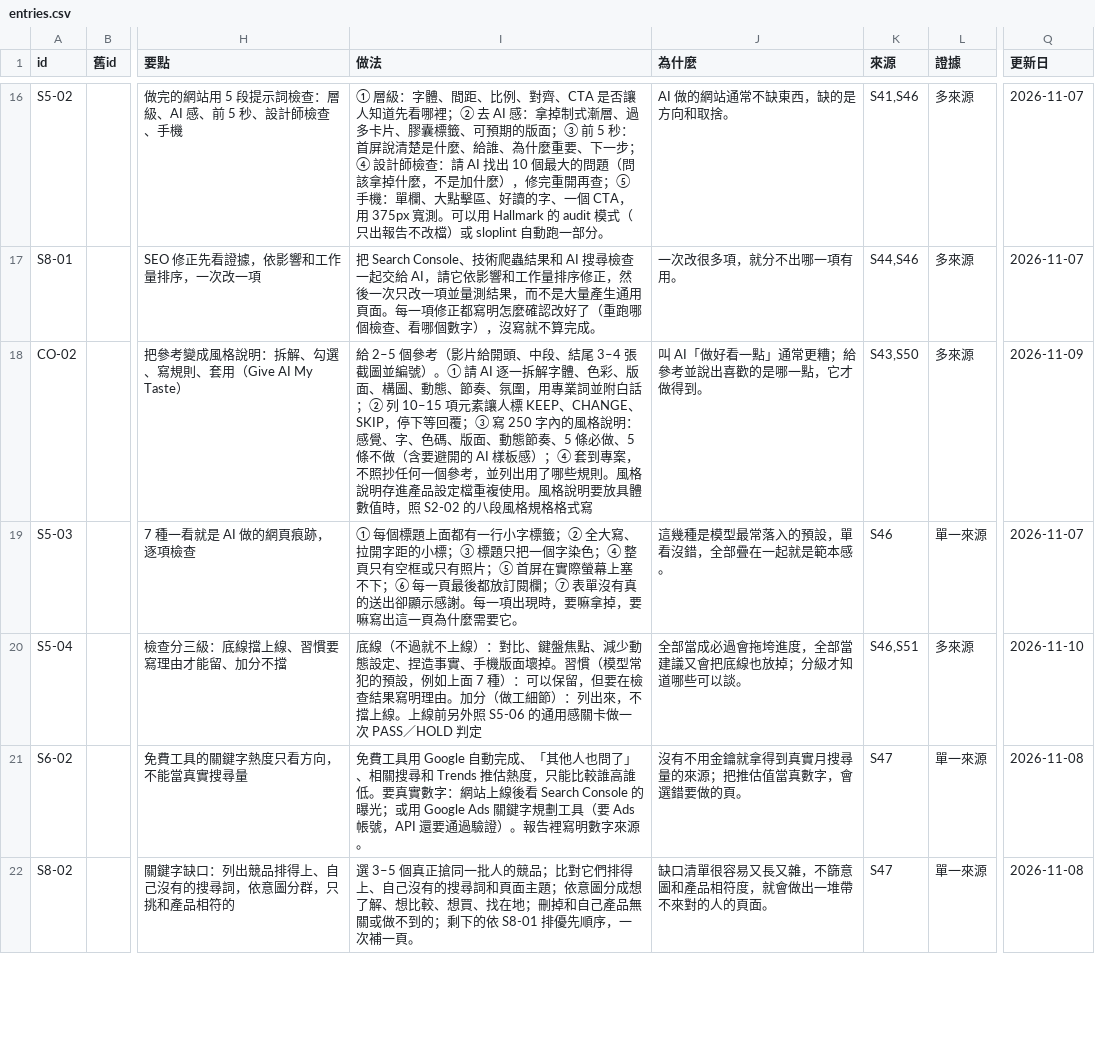
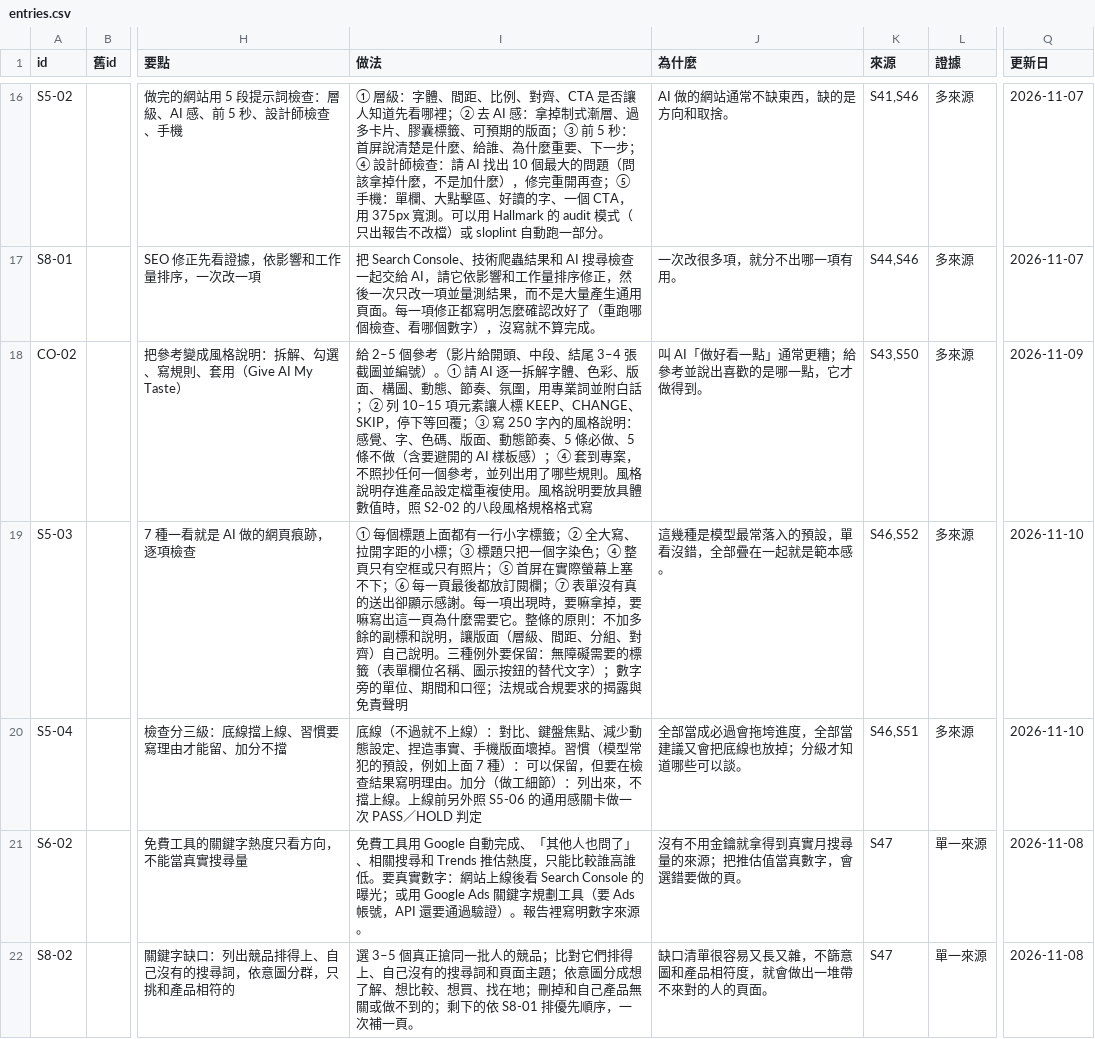
Before and after one commit to mick3412/web-playbook, a CSV file: data/entries.csv, drawn as a sheet; only a part is shown, gaps mark what is left out; the diff names each change by its address in the sheet, - before the commit and + after, or states it on an @@ line.

```diff
--- a/data/entries.csv
+++ b/data/entries.csv
-I19 (做法): …需要它。
+I19 (做法): …需要它。整條的原則：不加多餘的副標和說明，讓版面（層級、間距、分組、對齊）自己說明。三種例外要保留：無障礙需要的標籤（表單欄位名稱、圖示按鈕的替代文字）；數字旁的單位、期間和口徑；法規或合規要求的揭露與免責聲明
-K19 (來源): S46
+K19 (來源): S46,S52
-L19 (證據): 單一來源
+L19 (證據): 多來源
-Q19 (更新日): 2026-11-07
+Q19 (更新日): 2026-11-10
```
Also changed, not shown: data/sources.csv, 1 other file.
